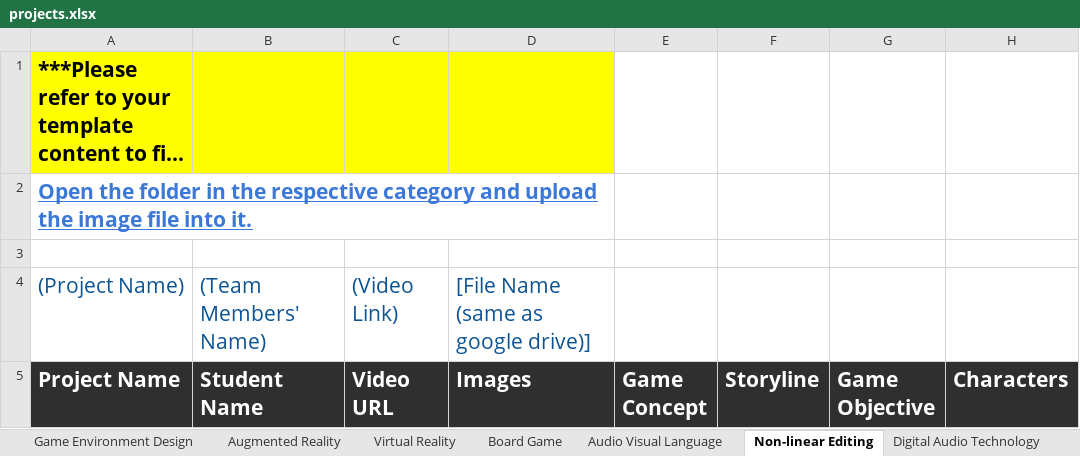
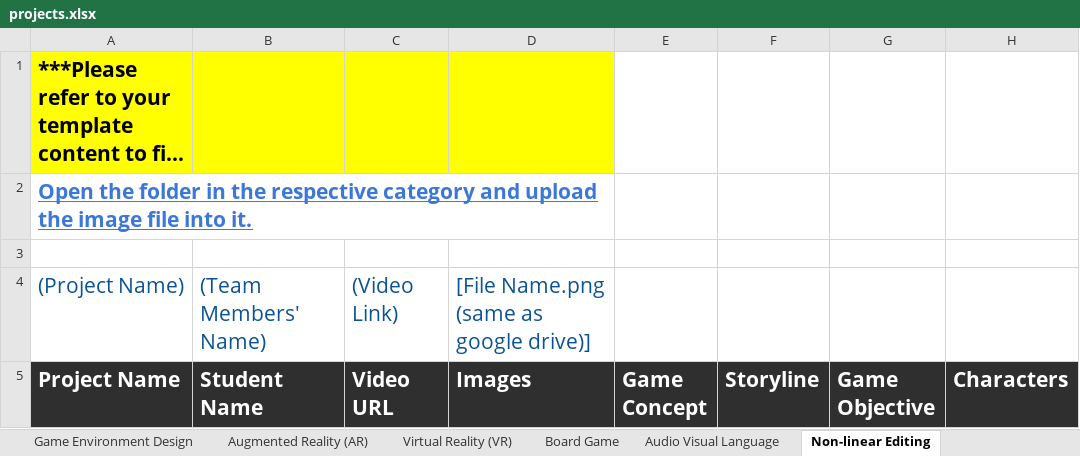
Before and after one commit to korlepmh/dmt-showcase, an Excel workbook: projects.xlsx, sheet Non-linear Editing, drawn as a sheet; only a part is shown; long unchanged cells end in …; values as stored, in another font and other column widths than the file's, no borders; charts and pictures not drawn; the diff covers the shown part only; the diff names each change by its address in the sheet, - before the commit and + after, or states it on an @@ line.

```diff
--- a/projects.xlsx (sheet Non-linear Editing)
+++ b/projects.xlsx (sheet Non-linear Editing)
-sheet tab: Augmented Reality
+sheet tab: Augmented Reality (AR)
-sheet tab: Virtual Reality
+sheet tab: Virtual Reality (VR)
-D4 (Images): [File Name (same as google drive)]
+D4 (Images): [File Name.png (same as google drive)]
```
Also changed, not shown: 1 added row, 1 edited cell and cell formats elsewhere in this sheet, sheet Final Year Project, sheet Digital Synthesis Technology, sheet Online Game Development, sheet Digital Audio Technology, sheet Board Game, sheet Audio Visual Language, 8 more sheets, other sheet tabs, charts or pictures.
